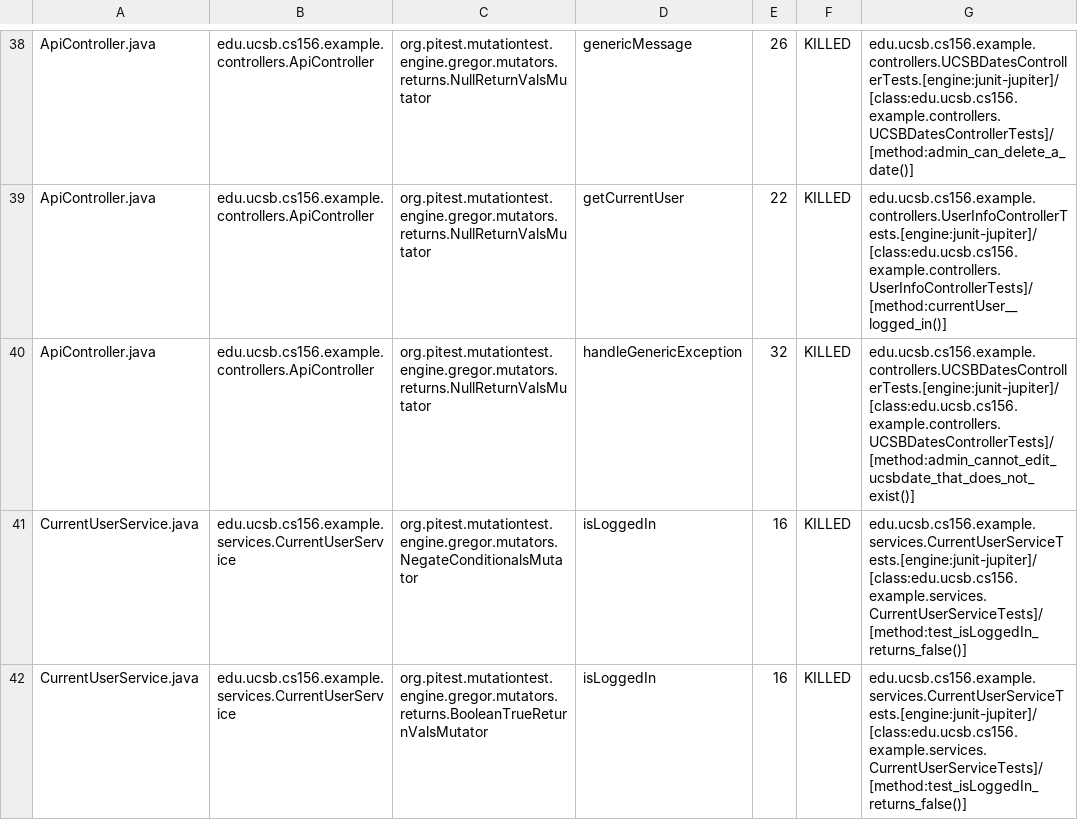
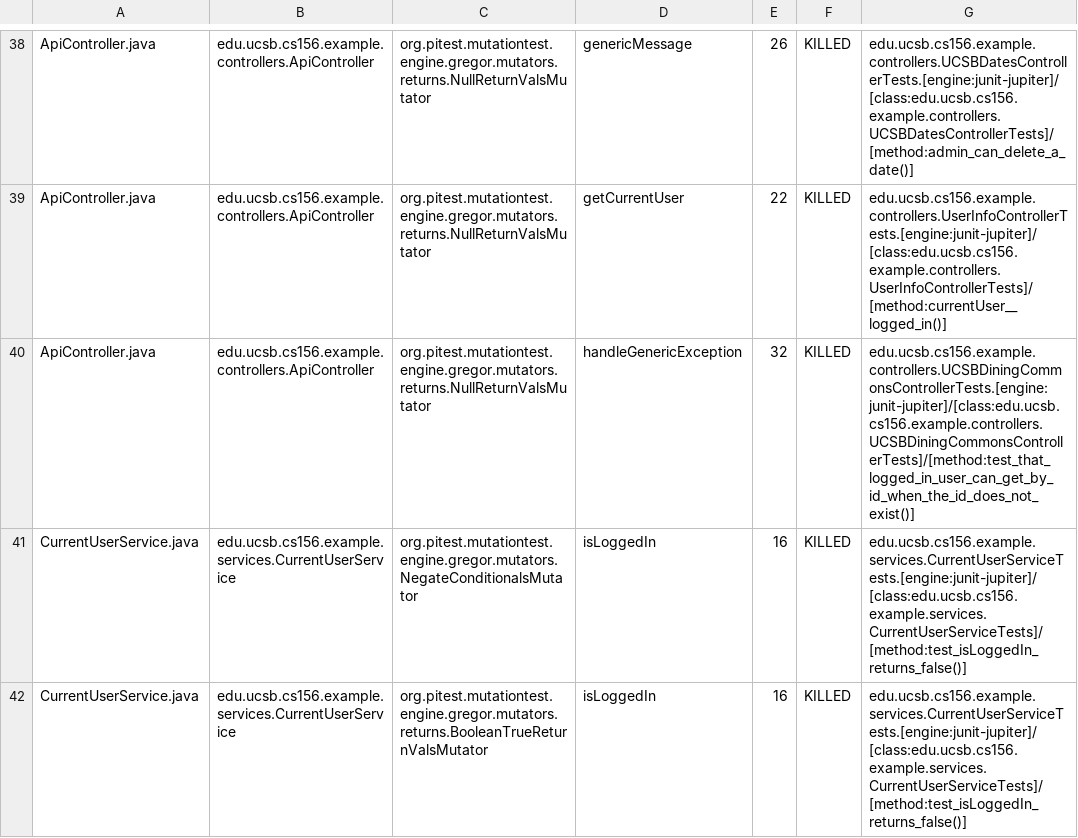
Before and after one commit to ucsb-cs156-s23/team03-s23-5pm-4, a CSV file: pitest/mutations.csv, drawn as a sheet; only a part is shown, gaps mark what is left out.

Commit message:
Deploying to gh-pages from @ ucsb-cs156-s23/team03-s23-5pm-4@a9ebaee09e6c89d8eeebdbe51b638039d7b6d467 🚀

```diff
--- a/pitest/mutations.csv
+++ b/pitest/mutations.csv
@@ -39,3 +39,3 @@ ApiController.java,edu.ucsb.cs156.example.controllers.ApiController,org.pitest.m
 ApiController.java,edu.ucsb.cs156.example.controllers.ApiController,org.pitest.mutationtest.engine.gregor.mutators.returns.NullReturnValsMutator,getCurrentUser,22,KILLED,edu.ucsb.cs156.example.controllers.UserInfoControllerTests.[engine:junit-jupiter]/[class:edu.ucsb.cs156.example.controllers.UserInfoControllerTests]/[method:currentUser__logged_in()]
-ApiController.java,edu.ucsb.cs156.example.controllers.ApiController,org.pitest.mutationtest.engine.gregor.mutators.returns.NullReturnValsMutator,handleGenericException,32,KILLED,edu.ucsb.cs156.example.controllers.UCSBDatesControllerTests.[engine:junit-jupiter]/[class:edu.ucsb.cs156.example.controllers.UCSBDatesControllerTests]/[method:admin_cannot_edit_ucsbdate_that_does_not_exist()]
+ApiController.java,edu.ucsb.cs156.example.controllers.ApiController,org.pitest.mutationtest.engine.gregor.mutators.returns.NullReturnValsMutator,handleGenericException,32,KILLED,edu.ucsb.cs156.example.controllers.UCSBDiningCommonsControllerTests.[engine:junit-jupiter]/[class:edu.ucsb.cs156.example.controllers.UCSBDiningCommonsControllerTests]/[method:test_that_logged_in_user_can_get_by_id_when_the_id_does_not_exist()]
 CurrentUserService.java,edu.ucsb.cs156.example.services.CurrentUserService,org.pitest.mutationtest.engine.gregor.mutators.NegateConditionalsMutator,isLoggedIn,16,KILLED,edu.ucsb.cs156.example.services.CurrentUserServiceTests.[engine:junit-jupiter]/[class:edu.ucsb.cs156.example.services.CurrentUserServiceTests]/[method:test_isLoggedIn_returns_false()]
```
Also changed, not shown: 11 other files.
